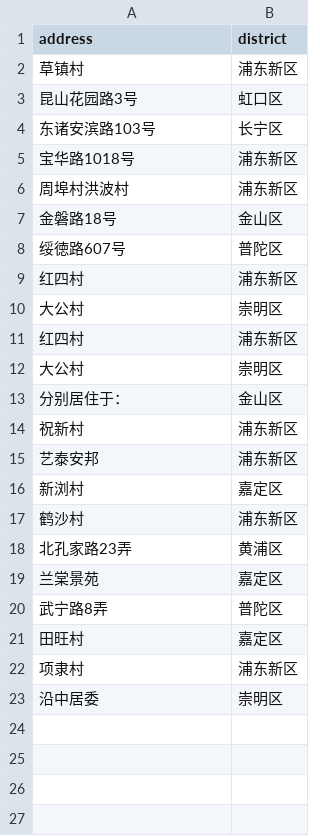
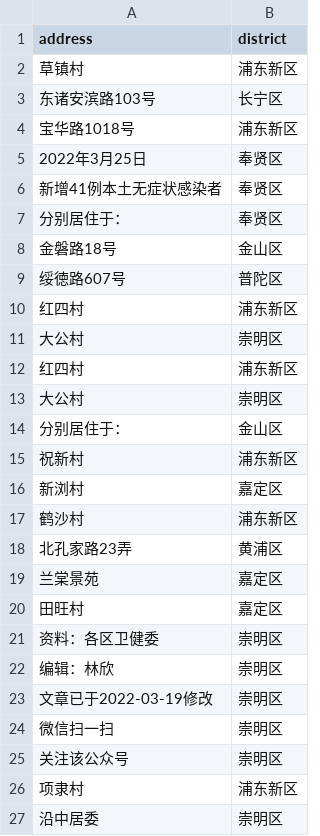
Before and after one commit to Stockard/Shanghai-COVID-2022, a CSV file: data/temp/address_add.csv, drawn as a sheet.

```diff
--- a/data/temp/address_add.csv
+++ b/data/temp/address_add.csv
@@ -2,6 +2,7 @@ address,district
 草镇村,浦东新区
-昆山花园路3号,虹口区
 东诸安滨路103号,长宁区
 宝华路1018号,浦东新区
-周埠村洪波村,浦东新区
+2022年3月25日,奉贤区
+新增41例本土无症状感染者,奉贤区
+分别居住于：,奉贤区
 金磐路18号,金山区
@@ -14,3 +15,2 @@ address,district
 祝新村,浦东新区
-艺泰安邦,浦东新区
 新浏村,嘉定区
@@ -19,4 +19,8 @@ address,district
 兰棠景苑,嘉定区
-武宁路8弄,普陀区
 田旺村,嘉定区
+资料：各区卫健委,崇明区
+编辑：林欣,崇明区
+文章已于2022-03-19修改,崇明区
+微信扫一扫,崇明区
+关注该公众号,崇明区
 项隶村,浦东新区
```
Also changed, not shown: data/temp/geo_add.csv, 21 other files.
